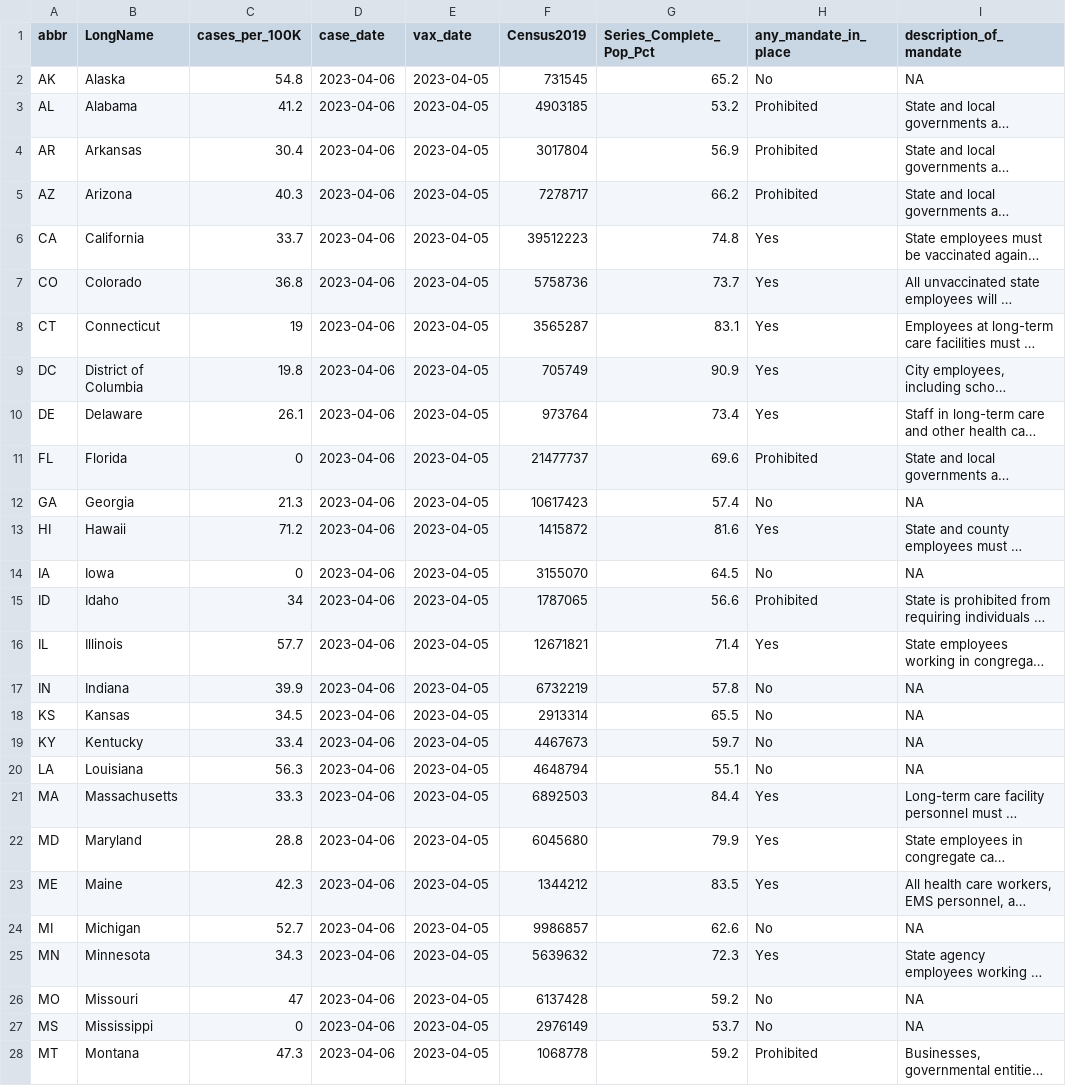
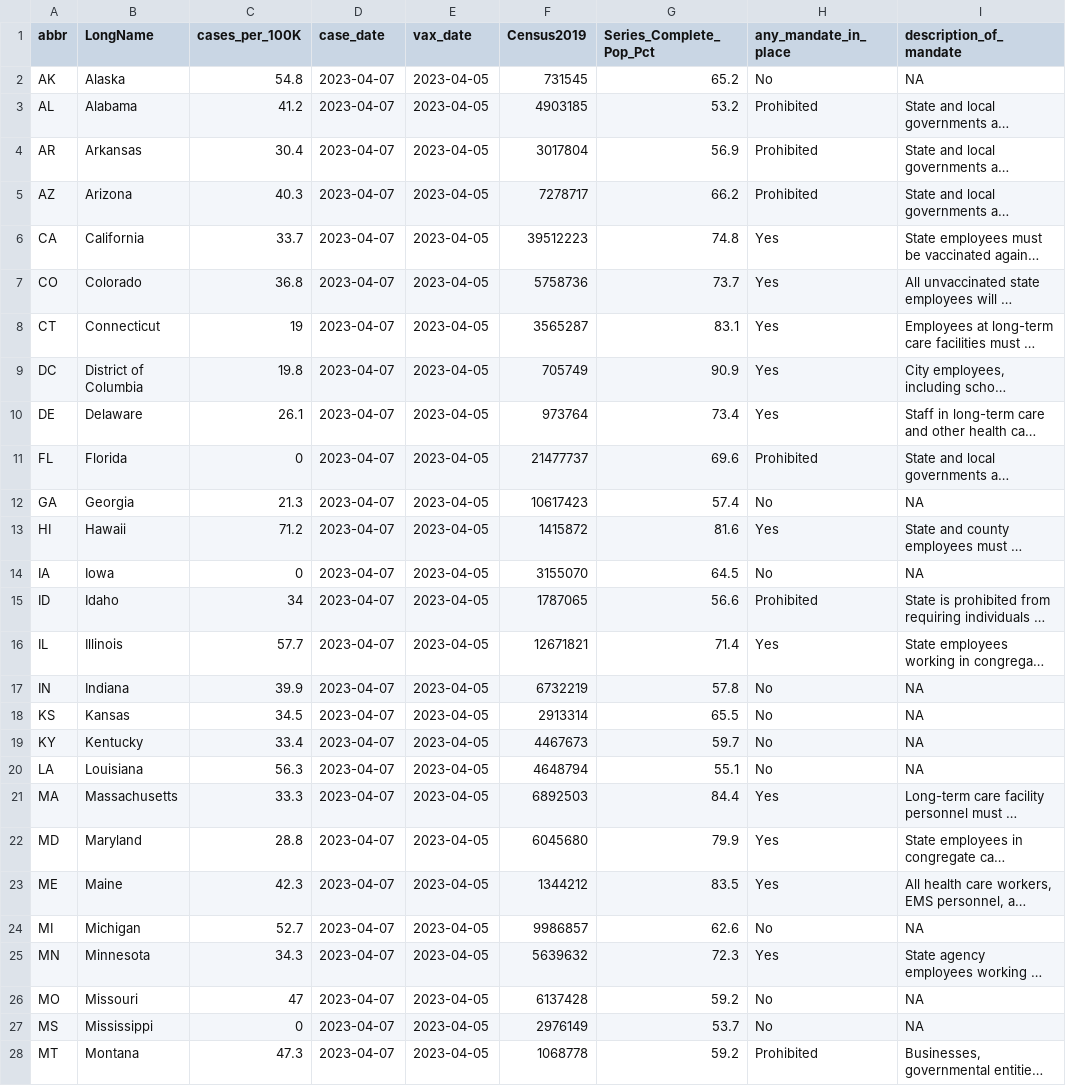
Before and after one commit to Dotdash-Data-Journalism/2021_2022_VWH_covid_vax_travel_maps, a CSV file: visualizations/cdcFull.csv, drawn as a sheet; only a part is shown; long unchanged cells end in …; the diff covers the shown part only; the diff names each change by its address in the sheet, - before the commit and + after, or states it on an @@ line.

```diff
--- a/visualizations/cdcFull.csv
+++ b/visualizations/cdcFull.csv
-D2:D28 (case_date): 2023-04-06
+D2:D28 (case_date): 2023-04-07
```
Also changed, not shown: 24 edited cells elsewhere in this file.
